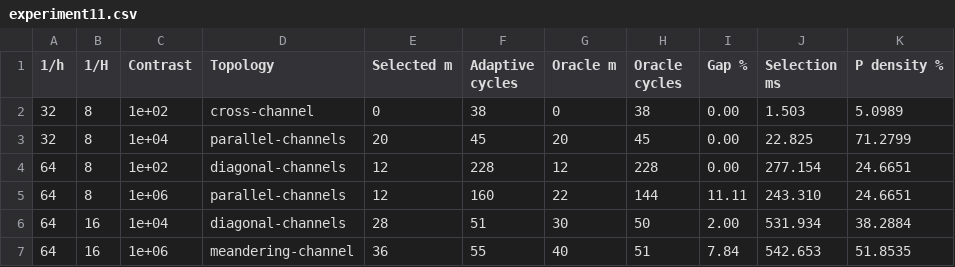
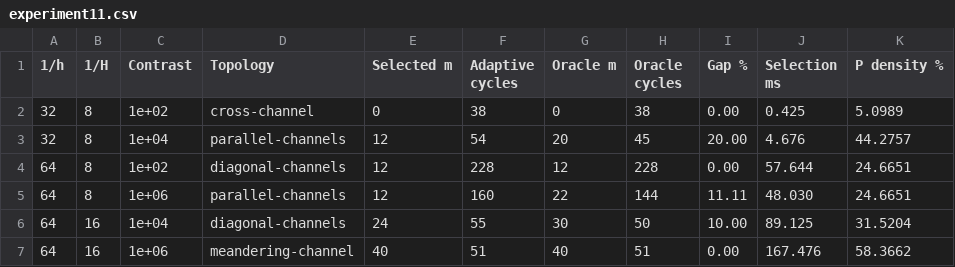
Before and after one commit to zebramath/multiscale_two_grids_iteration, a CSV file: code/results/experiment11.csv, drawn as a sheet.

```diff
--- a/code/results/experiment11.csv
+++ b/code/results/experiment11.csv
@@ -1,7 +1,7 @@
 1/h,1/H,Contrast,Topology,Selected m,Adaptive cycles,Oracle m,Oracle cycles,Gap %,Selection ms,P density %
-32,8,1e+02,cross-channel,0,38,0,38,0.00,1.503,5.0989
-32,8,1e+04,parallel-channels,20,45,20,45,0.00,22.825,71.2799
-64,8,1e+02,diagonal-channels,12,228,12,228,0.00,277.154,24.6651
-64,8,1e+06,parallel-channels,12,160,22,144,11.11,243.310,24.6651
-64,16,1e+04,diagonal-channels,28,51,30,50,2.00,531.934,38.2884
-64,16,1e+06,meandering-channel,36,55,40,51,7.84,542.653,51.8535
+32,8,1e+02,cross-channel,0,38,0,38,0.00,0.425,5.0989
+32,8,1e+04,parallel-channels,12,54,20,45,20.00,4.676,44.2757
+64,8,1e+02,diagonal-channels,12,228,12,228,0.00,57.644,24.6651
+64,8,1e+06,parallel-channels,12,160,22,144,11.11,48.030,24.6651
+64,16,1e+04,diagonal-channels,24,55,30,50,10.00,89.125,31.5204
+64,16,1e+06,meandering-channel,40,51,40,51,0.00,167.476,58.3662
```
Also changed, not shown: code/results/experiment7.csv, code/results/experiment7_history.csv, 31 other files.
